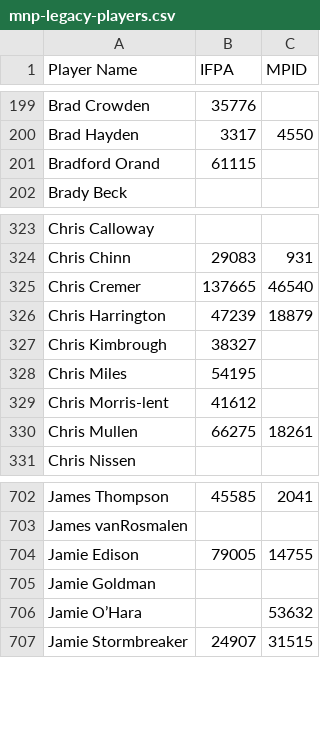
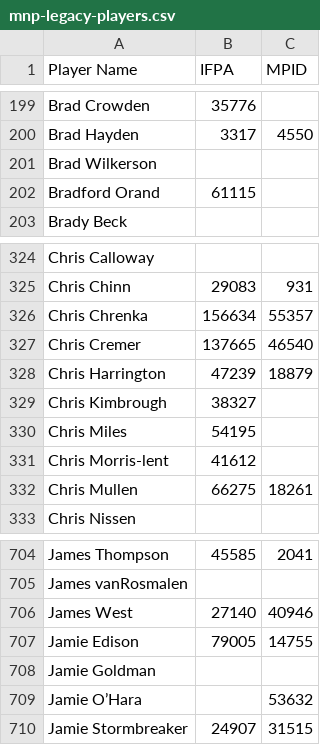
Before and after one commit to madcock/IPR, a CSV file: mnp-legacy-players.csv, drawn as a sheet; only a part is shown, gaps mark what is left out.

Commit message:
Update mnp-legacy-players.csv
new players week 10

```diff
--- a/mnp-legacy-players.csv
+++ b/mnp-legacy-players.csv
@@ -200,2 +200,3 @@ Brad Crowden,35776,
 Brad Hayden,3317,4550
+Brad Wilkerson,,
 Bradford Orand,61115,
@@ -324,2 +325,3 @@ Chris Calloway,,
 Chris Chinn,29083,931
+Chris Chrenka,156634,55357
 Chris Cremer,137665,46540
@@ -703,2 +705,3 @@ James Thompson,45585,2041
 James vanRosmalen,,
+James West,27140,40946
 Jamie Edison,79005,14755
```
